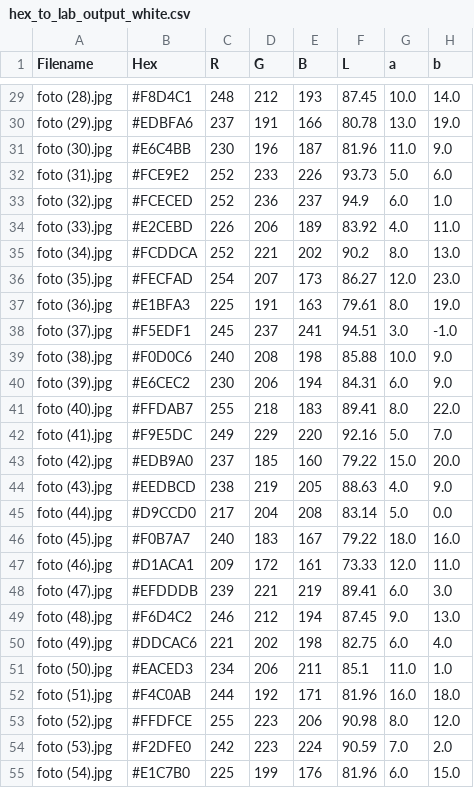
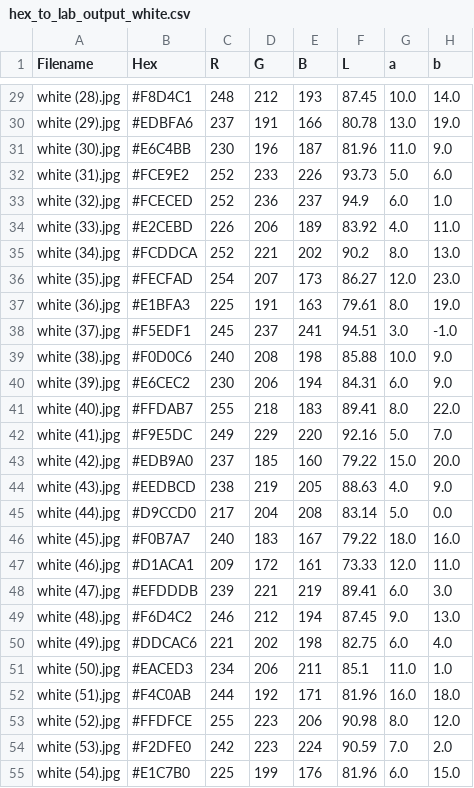
Before and after one commit to kamilarr/Glammuse-IOT, a CSV file: Convert/hex_to_lab_output_white.csv, drawn as a sheet; only a part is shown, gaps mark what is left out; the diff covers the shown part only; the diff names each change by its address in the sheet, - before the commit and + after, or states it on an @@ line.

```diff
--- a/Convert/hex_to_lab_output_white.csv
+++ b/Convert/hex_to_lab_output_white.csv
-A29 (Filename): foto (28).jpg
+A29 (Filename): white (28).jpg
-A30 (Filename): foto (29).jpg
+A30 (Filename): white (29).jpg
-A31 (Filename): foto (30).jpg
+A31 (Filename): white (30).jpg
-A32 (Filename): foto (31).jpg
+A32 (Filename): white (31).jpg
-A33 (Filename): foto (32).jpg
+A33 (Filename): white (32).jpg
-A34 (Filename): foto (33).jpg
+A34 (Filename): white (33).jpg
-A35 (Filename): foto (34).jpg
+A35 (Filename): white (34).jpg
-A36 (Filename): foto (35).jpg
+A36 (Filename): white (35).jpg
-A37 (Filename): foto (36).jpg
+A37 (Filename): white (36).jpg
-A38 (Filename): foto (37).jpg
+A38 (Filename): white (37).jpg
-A39 (Filename): foto (38).jpg
+A39 (Filename): white (38).jpg
-A40 (Filename): foto (39).jpg
+A40 (Filename): white (39).jpg
-A41 (Filename): foto (40).jpg
+A41 (Filename): white (40).jpg
-A42 (Filename): foto (41).jpg
+A42 (Filename): white (41).jpg
-A43 (Filename): foto (42).jpg
+A43 (Filename): white (42).jpg
-A44 (Filename): foto (43).jpg
+A44 (Filename): white (43).jpg
-A45 (Filename): foto (44).jpg
+A45 (Filename): white (44).jpg
-A46 (Filename): foto (45).jpg
+A46 (Filename): white (45).jpg
-A47 (Filename): foto (46).jpg
+A47 (Filename): white (46).jpg
-A48 (Filename): foto (47).jpg
+A48 (Filename): white (47).jpg
-A49 (Filename): foto (48).jpg
+A49 (Filename): white (48).jpg
-A50 (Filename): foto (49).jpg
+A50 (Filename): white (49).jpg
-A51 (Filename): foto (50).jpg
+A51 (Filename): white (50).jpg
-A52 (Filename): foto (51).jpg
+A52 (Filename): white (51).jpg
-A53 (Filename): foto (52).jpg
+A53 (Filename): white (52).jpg
-A54 (Filename): foto (53).jpg
+A54 (Filename): white (53).jpg
-A55 (Filename): foto (54).jpg
+A55 (Filename): white (54).jpg
```
Also changed, not shown: 98 edited cells elsewhere in this file.
